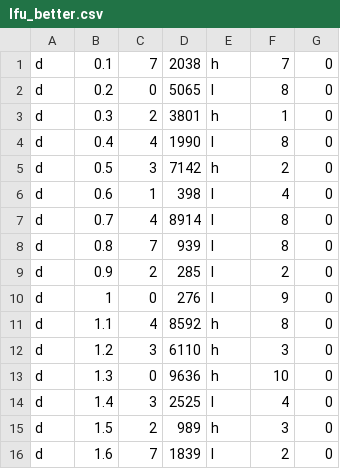
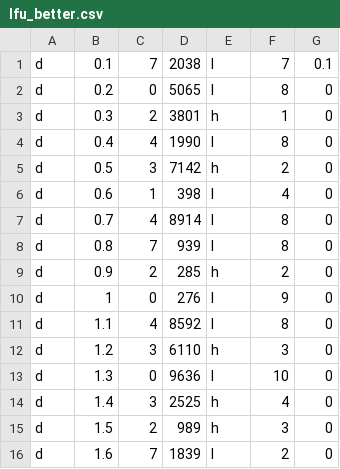
Before and after one commit to Multi-Tier-Cache-Simulator/MultiTierCacheSimulator, a CSV file: resources/easy/lfu_better.csv (was resources/other_dataset/lfu_better.csv), drawn as a sheet.

```diff
--- a/resources/other_dataset/lfu_better.csv
+++ b/resources/easy/lfu_better.csv
@@ -1,2 +1,2 @@
-d,0.1,7,2038,h,7,0
+d,0.1,7,2038,l,7,0.1
 d,0.2,0,5065,l,8,0
@@ -8,8 +8,8 @@ d,0.7,4,8914,l,8,0
 d,0.8,7,939,l,8,0
-d,0.9,2,285,l,2,0
+d,0.9,2,285,h,2,0
 d,1,0,276,l,9,0
-d,1.1,4,8592,h,8,0
+d,1.1,4,8592,l,8,0
 d,1.2,3,6110,h,3,0
-d,1.3,0,9636,h,10,0
-d,1.4,3,2525,l,4,0
+d,1.3,0,9636,l,10,0
+d,1.4,3,2525,h,4,0
 d,1.5,2,989,h,3,0
```
Also changed, not shown: 10 other files.
